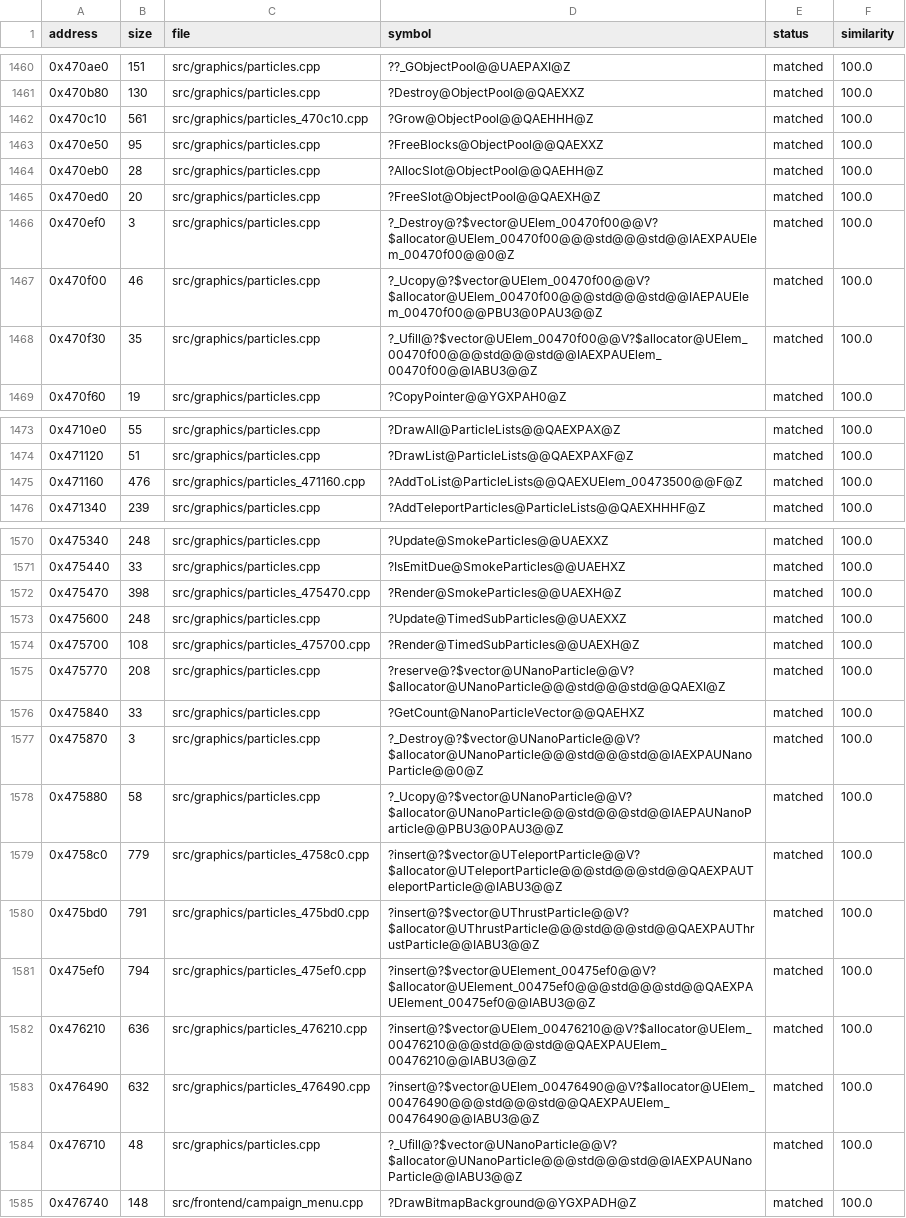
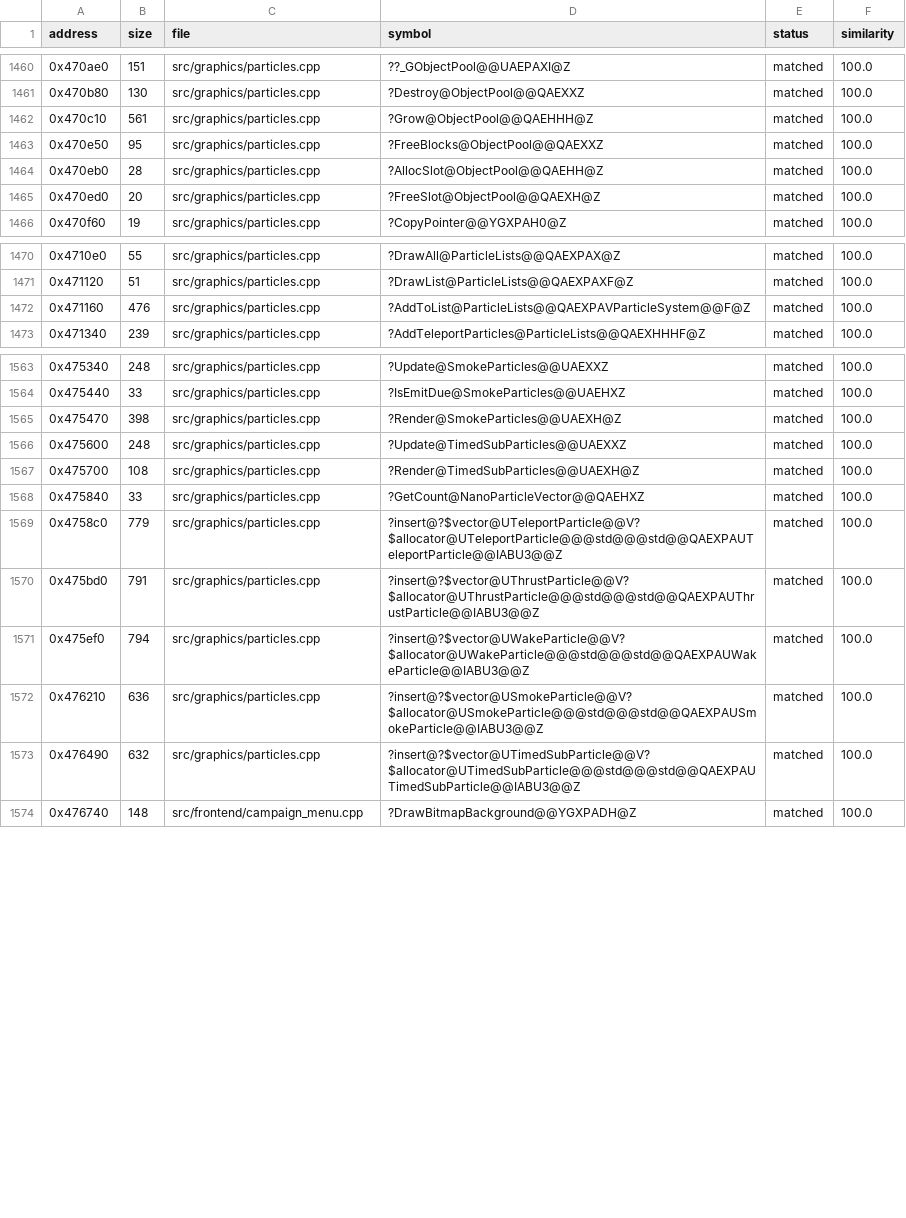
Before and after one commit to ozgb/byte-tactics-moddable, a CSV file: data/progress.csv, drawn as a sheet; only a part is shown, gaps mark what is left out; the diff covers the shown part only.

```diff
--- a/data/progress.csv
+++ b/data/progress.csv
@@ -1461,3 +1461,3 @@ address,size,file,symbol,status,similarity
 0x470b80,130,src/graphics/particles.cpp,?Destroy@ObjectPool@@QAEXXZ,matched,100.0
-0x470c10,561,src/graphics/particles_470c10.cpp,?Grow@ObjectPool@@QAEHHH@Z,matched,100.0
+0x470c10,561,src/graphics/particles.cpp,?Grow@ObjectPool@@QAEHHH@Z,matched,100.0
 0x470e50,95,src/graphics/particles.cpp,?FreeBlocks@ObjectPool@@QAEXXZ,matched,100.0
@@ -1465,5 +1465,2 @@ address,size,file,symbol,status,similarity
 0x470ed0,20,src/graphics/particles.cpp,?FreeSlot@ObjectPool@@QAEXH@Z,matched,100.0
-0x470ef0,3,src/graphics/particles.cpp,?_Destroy@?$vector@UElem_00470f00@@V?$allocator@UElem_00470f00@@@std@@@std@@IAEXPAUElem_00470f00@@0@Z,matched,100.0
-0x470f00,46,src/graphics/particles.cpp,?_Ucopy@?$vector@UElem_00470f00@@V?$allocator@UElem_00470f00@@@std@@@std@@IAEPAUElem_00470f00@@PBU3@0PAU3@@Z,matched,100.0
-0x470f30,35,src/graphics/particles.cpp,?_Ufill@?$vector@UElem_00470f00@@V?$allocator@UElem_00470f00@@@std@@@std@@IAEXPAUElem_00470f00@@IABU3@@Z,matched,100.0
 0x470f60,19,src/graphics/particles.cpp,?CopyPointer@@YGXPAH0@Z,matched,100.0
@@ -1474,3 +1471,3 @@ address,size,file,symbol,status,similarity
 0x471120,51,src/graphics/particles.cpp,?DrawList@ParticleLists@@QAEXPAXF@Z,matched,100.0
-0x471160,476,src/graphics/particles_471160.cpp,?AddToList@ParticleLists@@QAEXUElem_00473500@@F@Z,matched,100.0
+0x471160,476,src/graphics/particles.cpp,?AddToList@ParticleLists@@QAEXPAVParticleSystem@@F@Z,matched,100.0
 0x471340,239,src/graphics/particles.cpp,?AddTeleportParticles@ParticleLists@@QAEXHHHF@Z,matched,100.0
@@ -1571,15 +1564,11 @@ address,size,file,symbol,status,similarity
 0x475440,33,src/graphics/particles.cpp,?IsEmitDue@SmokeParticles@@UAEHXZ,matched,100.0
-0x475470,398,src/graphics/particles_475470.cpp,?Render@SmokeParticles@@UAEXH@Z,matched,100.0
+0x475470,398,src/graphics/particles.cpp,?Render@SmokeParticles@@UAEXH@Z,matched,100.0
 0x475600,248,src/graphics/particles.cpp,?Update@TimedSubParticles@@UAEXXZ,matched,100.0
-0x475700,108,src/graphics/particles_475700.cpp,?Render@TimedSubParticles@@UAEXH@Z,matched,100.0
-0x475770,208,src/graphics/particles.cpp,?reserve@?$vector@UNanoParticle@@V?$allocator@UNanoParticle@@@std@@@std@@QAEXI@Z,matched,100.0
+0x475700,108,src/graphics/particles.cpp,?Render@TimedSubParticles@@UAEXH@Z,matched,100.0
 0x475840,33,src/graphics/particles.cpp,?GetCount@NanoParticleVector@@QAEHXZ,matched,100.0
-0x475870,3,src/graphics/particles.cpp,?_Destroy@?$vector@UNanoParticle@@V?$allocator@UNanoParticle@@@std@@@std@@IAEXPAUNanoParticle@@0@Z,matched,100.0
-0x475880,58,src/graphics/particles.cpp,?_Ucopy@?$vector@UNanoParticle@@V?$allocator@UNanoParticle@@@std@@@std@@IAEPAUNanoParticle@@PBU3@0PAU3@@Z,matched,100.0
-0x4758c0,779,src/graphics/particles_4758c0.cpp,?insert@?$vector@UTeleportParticle@@V?$allocator@UTeleportParticle@@@std@@@std@@QAEXPAUTeleportParticle@@IABU3@@Z,matched,100.0
-0x475bd0,791,src/graphics/particles_475bd0.cpp,?insert@?$vector@UThrustParticle@@V?$allocator@UThrustParticle@@@std@@@std@@QAEXPAUThrustParticle@@IABU3@@Z,matched,100.0
-0x475ef0,794,src/graphics/particles_475ef0.cpp,?insert@?$vector@UElement_00475ef0@@V?$allocator@UElement_00475ef0@@@std@@@std@@QAEXPAUElement_00475ef0@@IABU3@@Z,matched,100.0
-0x476210,636,src/graphics/particles_476210.cpp,?insert@?$vector@UElem_00476210@@V?$allocator@UElem_00476210@@@std@@@std@@QAEXPAUElem_00476210@@IABU3@@Z,matched,100.0
-0x476490,632,src/graphics/particles_476490.cpp,?insert@?$vector@UElem_00476490@@V?$allocator@UElem_00476490@@@std@@@std@@QAEXPAUElem_00476490@@IABU3@@Z,matched,100.0
-0x476710,48,src/graphics/particles.cpp,?_Ufill@?$vector@UNanoParticle@@V?$allocator@UNanoParticle@@@std@@@std@@IAEXPAUNanoParticle@@IABU3@@Z,matched,100.0
+0x4758c0,779,src/graphics/particles.cpp,?insert@?$vector@UTeleportParticle@@V?$allocator@UTeleportParticle@@@std@@@std@@QAEXPAUTeleportParticle@@IABU3@@Z,matched,100.0
+0x475bd0,791,src/graphics/particles.cpp,?insert@?$vector@UThrustParticle@@V?$allocator@UThrustParticle@@@std@@@std@@QAEXPAUThrustParticle@@IABU3@@Z,matched,100.0
+0x475ef0,794,src/graphics/particles.cpp,?insert@?$vector@UWakeParticle@@V?$allocator@UWakeParticle@@@std@@@std@@QAEXPAUWakeParticle@@IABU3@@Z,matched,100.0
+0x476210,636,src/graphics/particles.cpp,?insert@?$vector@USmokeParticle@@V?$allocator@USmokeParticle@@@std@@@std@@QAEXPAUSmokeParticle@@IABU3@@Z,matched,100.0
+0x476490,632,src/graphics/particles.cpp,?insert@?$vector@UTimedSubParticle@@V?$allocator@UTimedSubParticle@@@std@@@std@@QAEXPAUTimedSubParticle@@IABU3@@Z,matched,100.0
 0x476740,148,src/frontend/campaign_menu.cpp,?DrawBitmapBackground@@YGXPADH@Z,matched,100.0
```
Also changed, not shown: 4 removed rows and 26 edited cells elsewhere in this file, data/hazards.csv, data/host_exceptions.csv, 20 other files.
